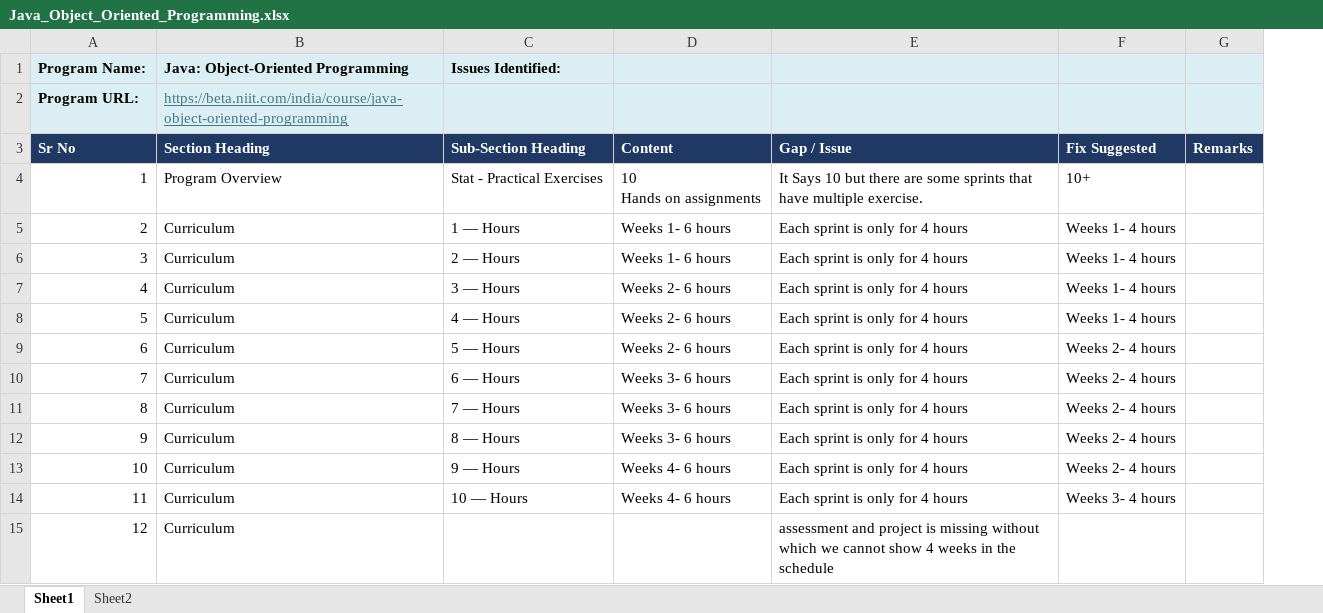
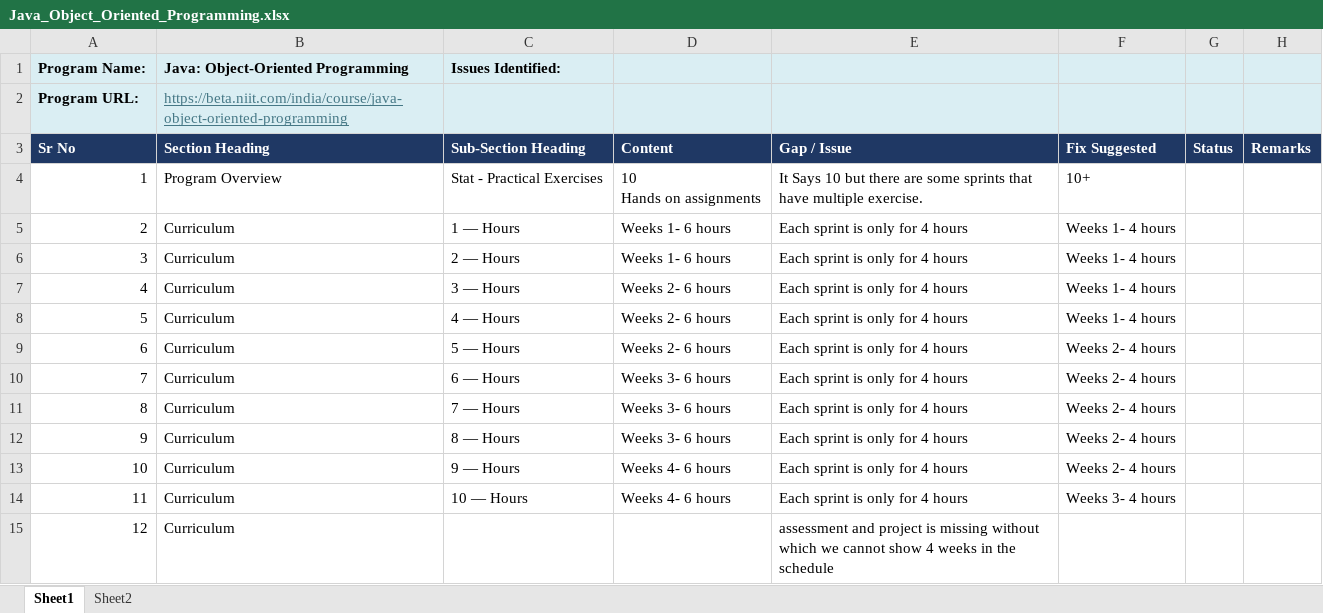
Before and after one commit to NanditaVora/website-feedback-dashboard, an Excel workbook: feedback-reports/Java_Object_Oriented_Programming.xlsx, sheet Sheet1, drawn as a sheet; only a part is shown; values as stored, in another font and other column widths than the file's, no borders; the diff names each change by its address in the sheet, - before the commit and + after, or states it on an @@ line.

```diff
--- a/feedback-reports/Java_Object_Oriented_Programming.xlsx (sheet Sheet1)
+++ b/feedback-reports/Java_Object_Oriented_Programming.xlsx (sheet Sheet1)
+column G (Status), empty
```
Also changed, not shown: feedback-reports/Full-Stack_Development_with_GenAI_Honours_Program.xlsx.
